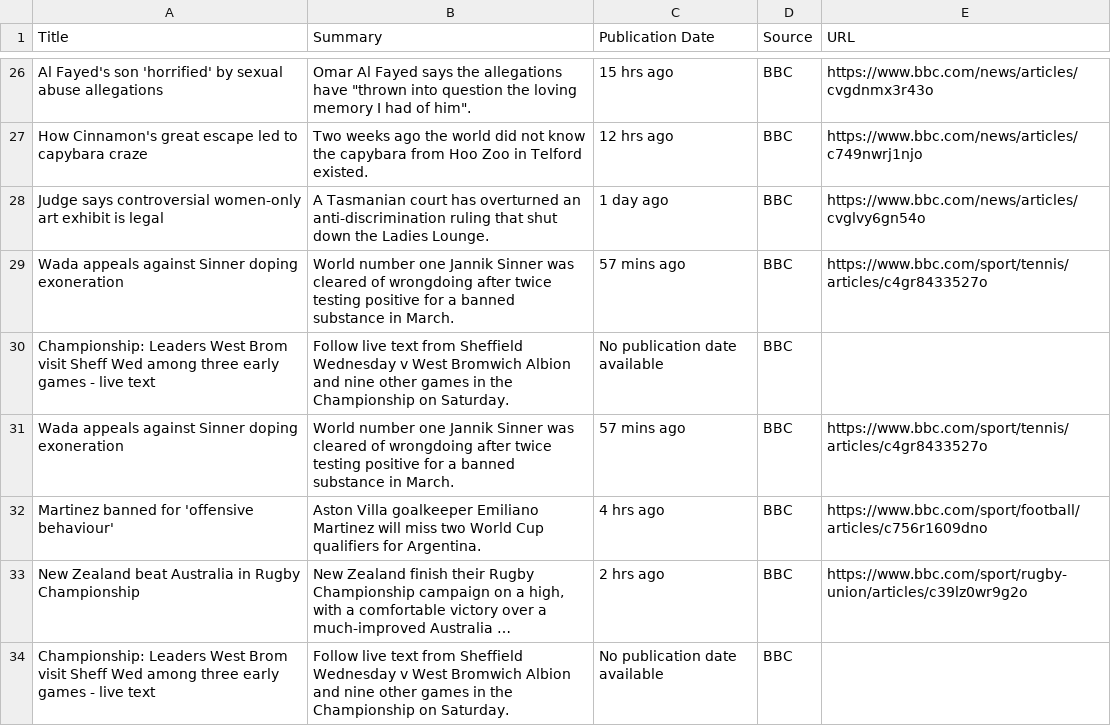
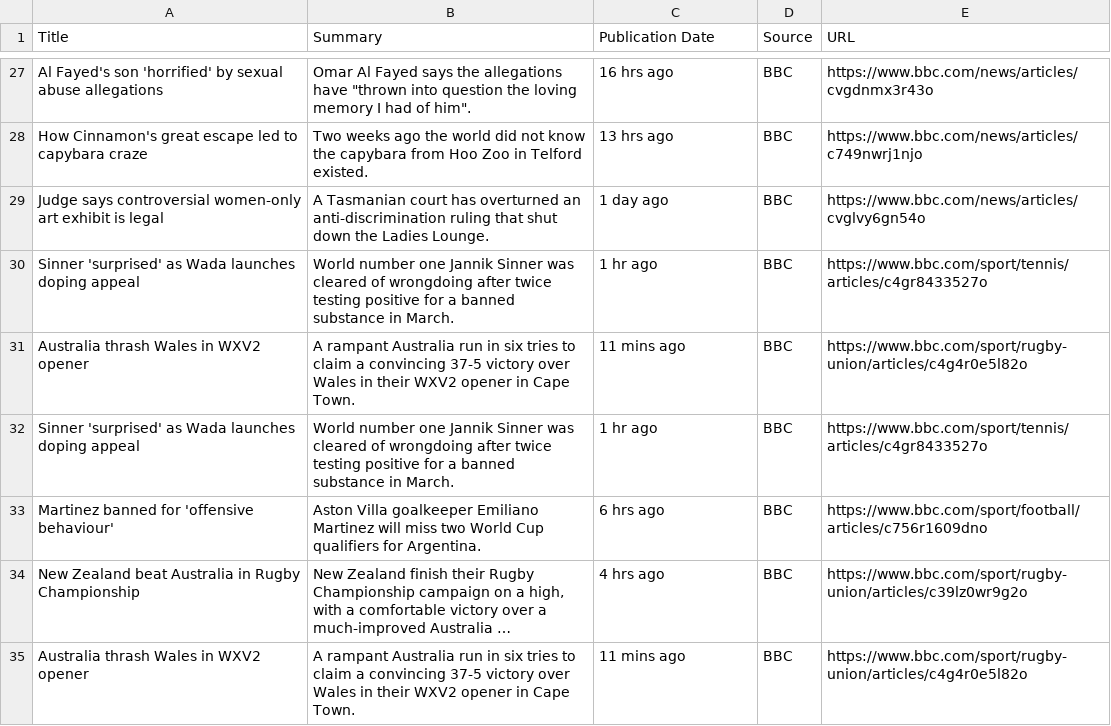
Before and after one commit to Karthikanegouni/Flask, a CSV file: News_aggregator/news_articles.csv, drawn as a sheet; only a part is shown, gaps mark what is left out; long unchanged cells end in …; removed rows and columns are numbered as before the commit, all else as after; the diff covers the shown part only; the diff names each change by its address in the sheet, - before the commit and + after, or states it on an @@ line.

```diff
--- a/News_aggregator/news_articles.csv
+++ b/News_aggregator/news_articles.csv
-C27 (Publication Date): 15 hrs ago
+C27 (Publication Date): 16 hrs ago
-C28 (Publication Date): 12 hrs ago
+C28 (Publication Date): 13 hrs ago
-A30 (Title): Wada appeals against Sinner doping exoneration
+A30 (Title): Sinner 'surprised' as Wada launches doping appeal
-C30 (Publication Date): 57 mins ago
+C30 (Publication Date): 1 hr ago
-row 30: Championship: Leaders West Brom visit Sheff Wed among three early games - live text | Follow live text from Sheffield Wednesday v West Bromwich Albion and nine other games in the Championship on Saturday. | No publication date available | BBC
+row 31: Australia thrash Wales in WXV2 opener | A rampant Australia run in six tries to claim a convincing 37-5 victory over Wales in their WXV2 opener in Cape Town. | 11 mins ago | BBC | https://www.bbc.com/sport/rugby-union/articles/c4g4r0e5l82o
-A32 (Title): Wada appeals against Sinner doping exoneration
+A32 (Title): Sinner 'surprised' as Wada launches doping appeal
-C32 (Publication Date): 57 mins ago
+C32 (Publication Date): 1 hr ago
-C33 (Publication Date): 4 hrs ago
+C33 (Publication Date): 6 hrs ago
-C34 (Publication Date): 2 hrs ago
+C34 (Publication Date): 4 hrs ago
-row 34: Championship: Leaders West Brom visit Sheff Wed among three early games - live text | Follow live text from Sheffield Wednesday v West Bromwich Albion and nine other games in the Championship on Saturday. | No publication date available | BBC
+row 35: Australia thrash Wales in WXV2 opener | A rampant Australia run in six tries to claim a convincing 37-5 victory over Wales in their WXV2 opener in Cape Town. | 11 mins ago | BBC | https://www.bbc.com/sport/rugby-union/articles/c4g4r0e5l82o
```
Also changed, not shown: 2 added rows, 1 removed row, 1 moved row and 27 edited cells elsewhere in this file, 4 other files.
